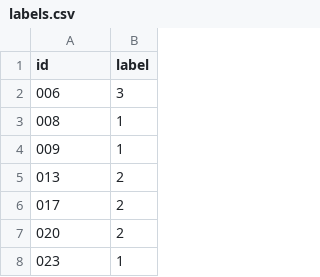
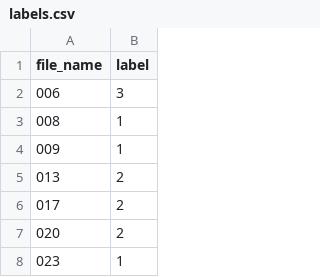
Before and after one commit to jvel07/the_speech, a CSV file: data/demencia94B/labels/labels.csv, drawn as a sheet; only a part is shown.

```diff
--- a/data/demencia94B/labels/labels.csv
+++ b/data/demencia94B/labels/labels.csv
@@ -1,2 +1,2 @@
-id,label
+file_name,label
 006,3
```
Also changed, not shown: 6 other files.
